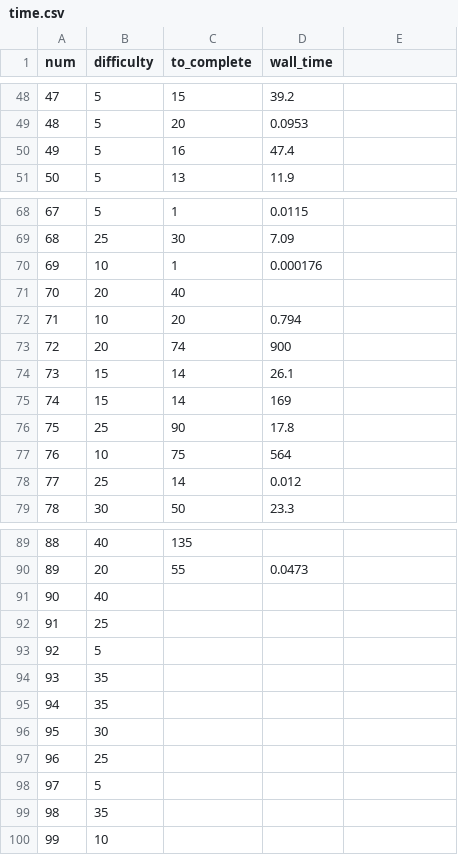
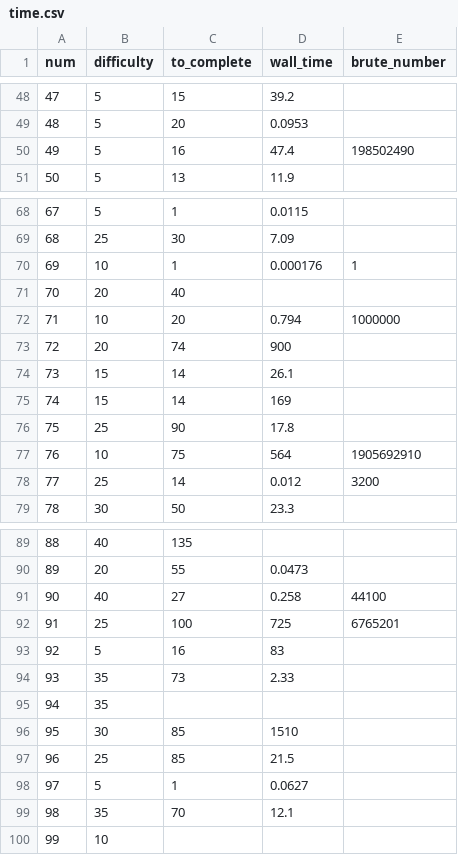
Before and after one commit to domspad/euler, a CSV file: time.csv, drawn as a sheet; only a part is shown, gaps mark what is left out; the diff covers the shown part only.

```diff
--- a/time.csv
+++ b/time.csv
@@ -1 +1 @@
-num,difficulty,to_complete,wall_time
+num,difficulty,to_complete,wall_time,brute_number
@@ -50 +50 @@ num,difficulty,to_complete,wall_time
-49,5,16,47.4
+49,5,16,47.4,198502490
@@ -70 +70 @@ num,difficulty,to_complete,wall_time
-69,10,1,0.000176
+69,10,1,0.000176,1
@@ -72 +72 @@ num,difficulty,to_complete,wall_time
-71,10,20,0.794
+71,10,20,0.794,1000000
@@ -77,2 +77,2 @@ num,difficulty,to_complete,wall_time
-76,10,75,564
-77,25,14,0.012
+76,10,75,564,1905692910
+77,25,14,0.012,3200
@@ -91,4 +91,4 @@ num,difficulty,to_complete,wall_time
-90,40,,
-91,25,,
-92,5,,
-93,35,,
+90,40,27,0.258,44100
+91,25,100,725,6765201
+92,5,16,83,
+93,35,73,2.33,
@@ -96,4 +96,4 @@ num,difficulty,to_complete,wall_time
-95,30,,
-96,25,,
-97,5,,
-98,35,,
+95,30,85,1510,
+96,25,85,21.5,
+97,5,1,0.0627,
+98,35,70,12.1,
```
Also changed, not shown: 3 edited cells elsewhere in this file, 2 other files.
